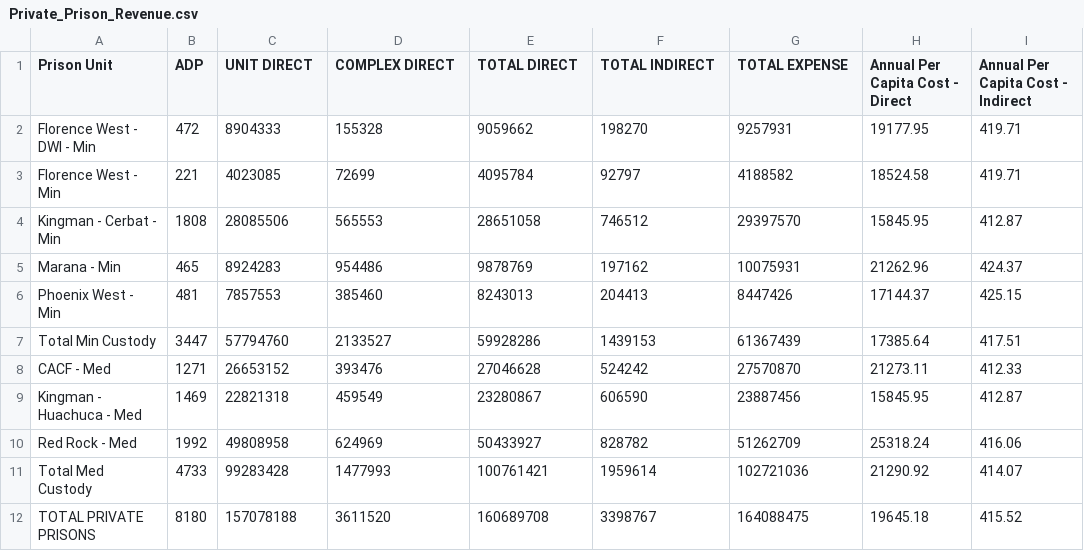
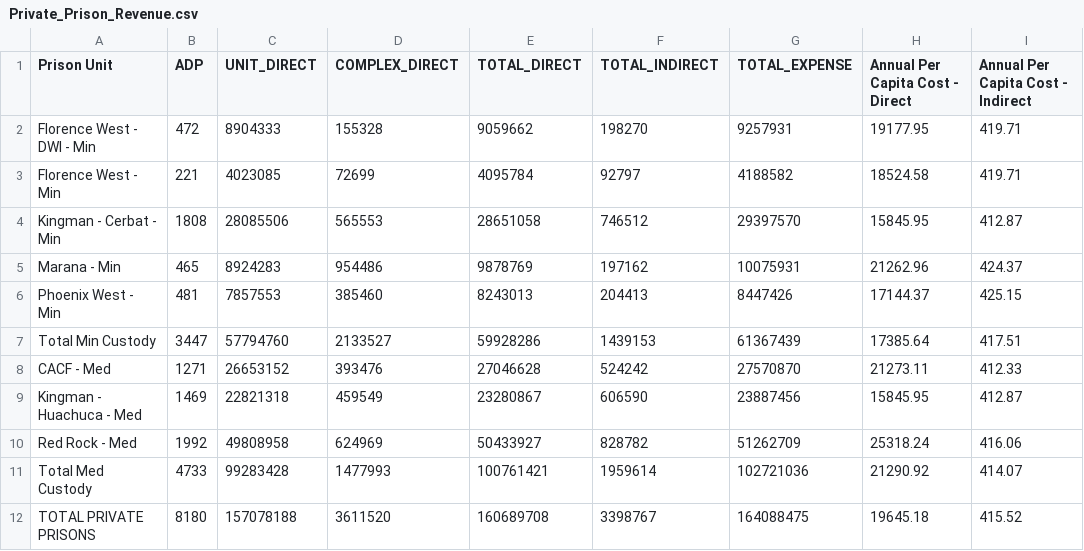
Before and after one commit to githika99/stat_project, a CSV file: Project1/data/Processed_Data/Private_Prison_Revenue.csv, drawn as a sheet; only a part is shown; the diff names each change by its address in the sheet, - before the commit and + after, or states it on an @@ line.

```diff
--- a/Project1/data/Processed_Data/Private_Prison_Revenue.csv
+++ b/Project1/data/Processed_Data/Private_Prison_Revenue.csv
-C1: UNIT DIRECT
+C1: UNIT_DIRECT
-D1: COMPLEX DIRECT
+D1: COMPLEX_DIRECT
-E1: TOTAL DIRECT
+E1: TOTAL_DIRECT
-F1: TOTAL INDIRECT
+F1: TOTAL_INDIRECT
-G1: TOTAL EXPENSE
+G1: TOTAL_EXPENSE
```
Also changed, not shown: 4 other files.
